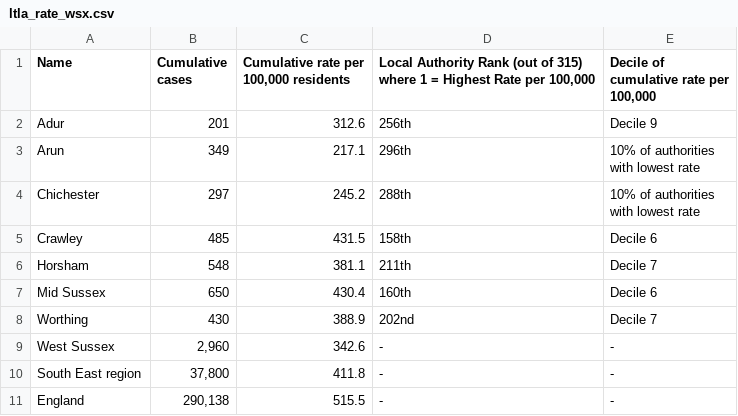
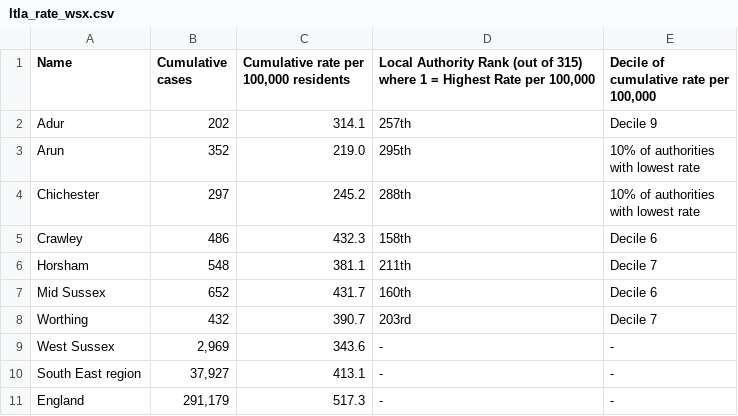
Before and after one commit to psychty/wsx_covid_datapack_public, a CSV file: Outputs/ltla_rate_wsx.csv, drawn as a sheet.

```diff
--- a/Outputs/ltla_rate_wsx.csv
+++ b/Outputs/ltla_rate_wsx.csv
@@ -2,13 +2,13 @@
          ","Decile of cumulative rate per 100,000"
-"Adur","201","312.6","256th","Decile 9"
-"Arun","349","217.1","296th","10% of authorities
-with lowest rate"
+"Adur","202","314.1","257th","Decile 9"
+"Arun","352","219.0","295th","10% of authorities
+with lowest rate"
 "Chichester","297","245.2","288th","10% of authorities
 with lowest rate"
-"Crawley","485","431.5","158th","Decile 6"
+"Crawley","486","432.3","158th","Decile 6"
 "Horsham","548","381.1","211th","Decile 7"
-"Mid Sussex","650","430.4","160th","Decile 6"
-"Worthing","430","388.9","202nd","Decile 7"
-"West Sussex","2,960","342.6","-","-"
-"South East region","37,800","411.8","-","-"
-"England","290,138","515.5","-","-"
+"Mid Sussex","652","431.7","160th","Decile 6"
+"Worthing","432","390.7","203rd","Decile 7"
+"West Sussex","2,969","343.6","-","-"
+"South East region","37,927","413.1","-","-"
+"England","291,179","517.3","-","-"
```
Also changed, not shown: Outputs/utla_rate_wsx.csv, 34 other files.
